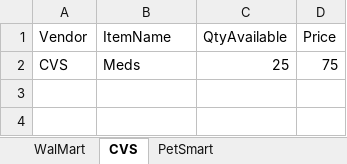
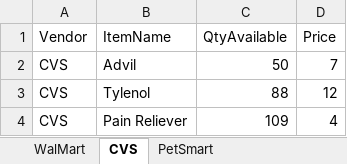
Before and after one commit to 230206-UiPath-BNYM/Dan-Vega-Code, an Excel workbook: Week-2/RoSA/VendorItems.xlsx, sheet CVS, drawn as a sheet; values as stored, in another font and other column widths than the file's, no borders; removed rows and columns are numbered as before the commit, all else as after; the diff names each change by its address in the sheet, - before the commit and + after, or states it on an @@ line.

```diff
--- a/Week-2/RoSA/VendorItems.xlsx (sheet CVS)
+++ b/Week-2/RoSA/VendorItems.xlsx (sheet CVS)
-row 2: CVS | Meds | 25 | 75
+row 2: CVS | Advil | 50 | 7
+row 3: CVS | Tylenol | 88 | 12
+row 4: CVS | Pain Reliever | 109 | 4
```
Also changed, not shown: 3 other files.
